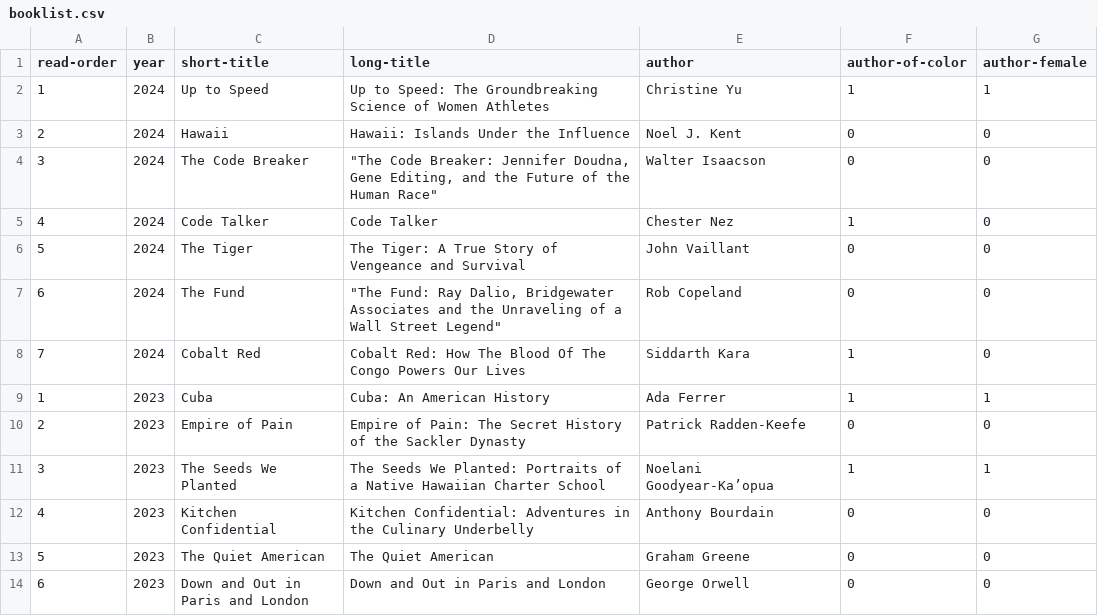
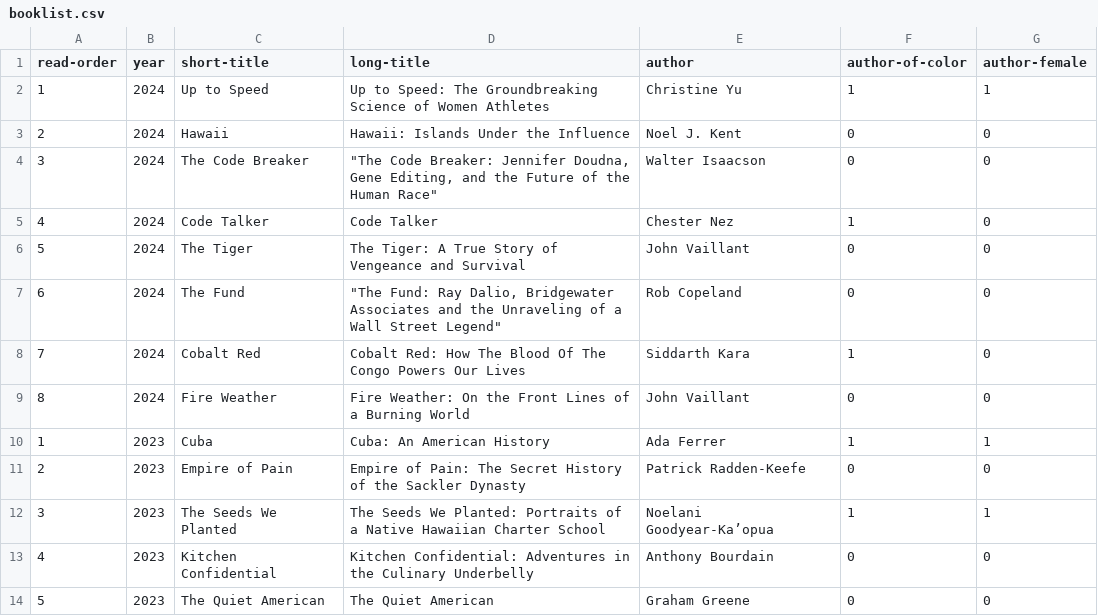
Before and after one commit to davemoyer/books-interactive, a CSV file: booklist.csv, drawn as a sheet; only a part is shown; the shorter side is filled out with more unchanged rows.

Commit message:
Add fire weather to booklist

```diff
--- a/booklist.csv
+++ b/booklist.csv
@@ -8,2 +8,3 @@ read-order,year,short-title,long-title,author,author-of-color,author-female
 7,2024,Cobalt Red,Cobalt Red: How The Blood Of The Congo Powers Our Lives,Siddarth Kara,1,0
+8,2024,Fire Weather,Fire Weather: On the Front Lines of a Burning World,John Vaillant,0,0
 1,2023,Cuba,Cuba: An American History,Ada Ferrer,1,1
```
